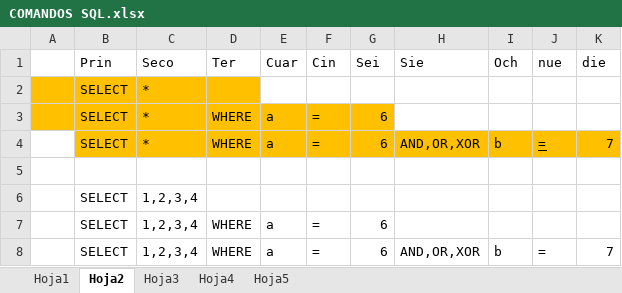
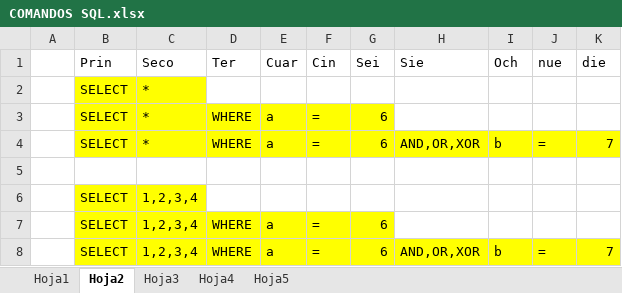
Before and after one commit to axelcall123/SimplqQL_XD, an Excel workbook: COMANDOS SQL.xlsx, sheet Hoja2, drawn as a sheet; values as stored, in another font and other column widths than the file's, no borders; the diff names each change by its address in the sheet, - before the commit and + after, or states it on an @@ line.

Commit message:
Agregando mas comandos

```diff
--- a/COMANDOS SQL.xlsx (sheet Hoja2)
+++ b/COMANDOS SQL.xlsx (sheet Hoja2)
-A2:A3 fill: #FFC000
+A2:A3 fill: none
-B2:C2 fill: #FFC000
+B2:C2 fill: #FFFF00
-D2 fill: #FFC000
+D2 fill: none
-B3:G3 fill: #FFC000
+B3:G3 fill: #FFFF00
-B4:K4 fill: #FFC000
+B4:K4 fill: #FFFF00
-J4 underline: on
+J4 underline: off
-B6:C6 fill: none
+B6:C6 fill: #FFFF00
-B7:G7 fill: none
+B7:G7 fill: #FFFF00
-B8:K8 fill: none
+B8:K8 fill: #FFFF00
```
Also changed, not shown: sheet Hoja1, sheet Hoja5, 10 other files.
